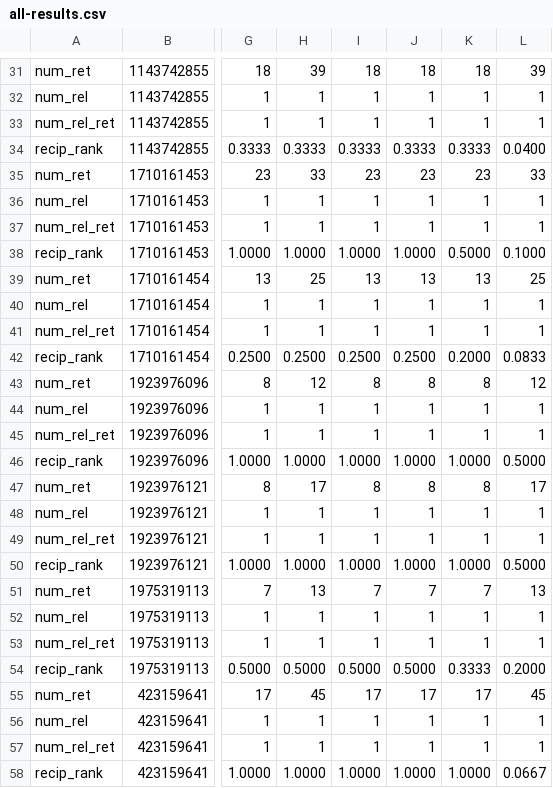
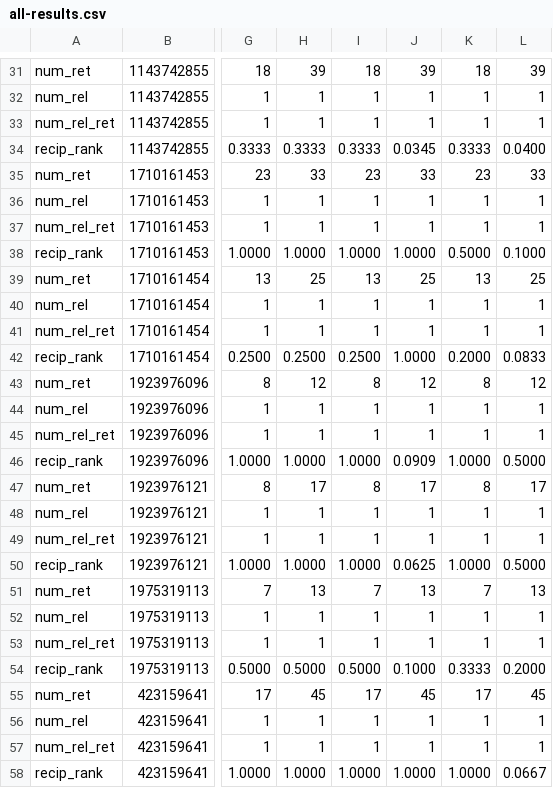
Before and after one commit to rporrini/facet-annotation, a CSV file: evaluation/results/trec-yago1-results/all-results.csv, drawn as a sheet; only a part is shown, gaps mark what is left out; the diff covers the shown part only; the diff names each change by its address in the sheet, - before the commit and + after, or states it on an @@ line.

```diff
--- a/evaluation/results/trec-yago1-results/all-results.csv
+++ b/evaluation/results/trec-yago1-results/all-results.csv
-J31: 18
+J31: 39
-J34: 0.3333
+J34: 0.0345
-J35: 23
+J35: 33
-J39: 13
+J39: 25
-J42: 0.2500
+J42: 1.0000
-J43: 8
+J43: 12
-J46: 1.0000
+J46: 0.0909
-J47: 8
+J47: 17
-J50: 1.0000
+J50: 0.0625
-J51: 7
+J51: 13
-J54: 0.5000
+J54: 0.1000
-J55: 17
+J55: 45
```
Also changed, not shown: 19 edited cells elsewhere in this file, evaluation/results/trec-dbpedia-results/all-results.csv, evaluation/results/trec-dbpedia-with-labels-results/all-results.csv, 7 other files.
